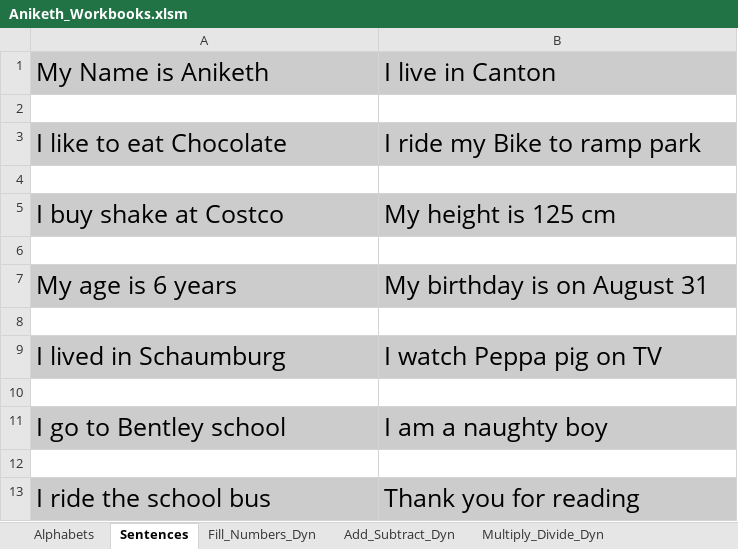
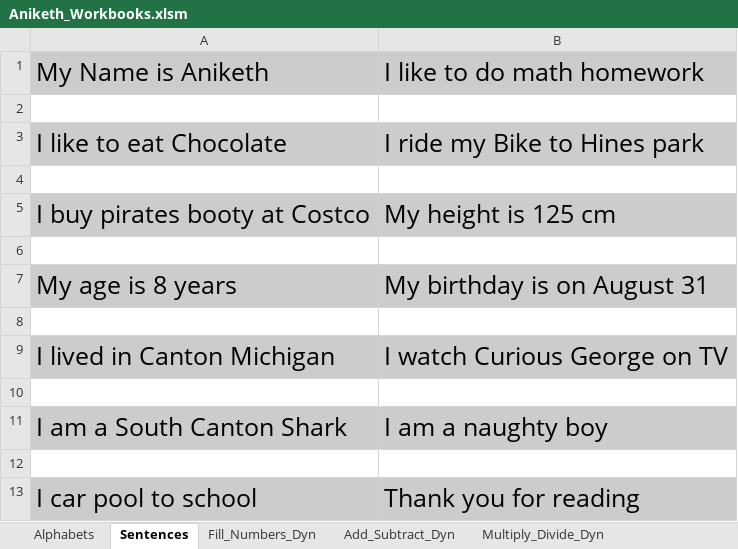
Before and after one commit to shadowzcoma/Ani_worksheets, an Excel workbook: Aniketh_Workbooks.xlsm, sheet Sentences, drawn as a sheet; values as stored, in another font and other column widths than the file's, no borders; removed rows and columns are numbered as before the commit, all else as after; the diff names each change by its address in the sheet, - before the commit and + after, or states it on an @@ line.

```diff
--- a/Aniketh_Workbooks.xlsm (sheet Sentences)
+++ b/Aniketh_Workbooks.xlsm (sheet Sentences)
-B1: I live in Canton
+B1: I like to do math homework
-B3: I ride my Bike to ramp park
+B3: I ride my Bike to Hines park
-A5: I buy shake at Costco
+A5: I buy pirates booty at Costco
-A7: My age is 6 years
+A7: My age is 8 years
-row 9: I lived in Schaumburg | I watch Peppa pig on TV
+row 9: I lived in Canton Michigan | I watch Curious George on TV
-A11: I go to Bentley school
+A11: I am a South Canton Shark
-A13: I ride the school bus
+A13: I car pool to school
```
Also changed, not shown: sheet Multiply_Divide_Dyn, sheet Add_Subtract_Dyn, sheet Fill_Numbers_Dyn, formulas that keep their value, 2 other files.
